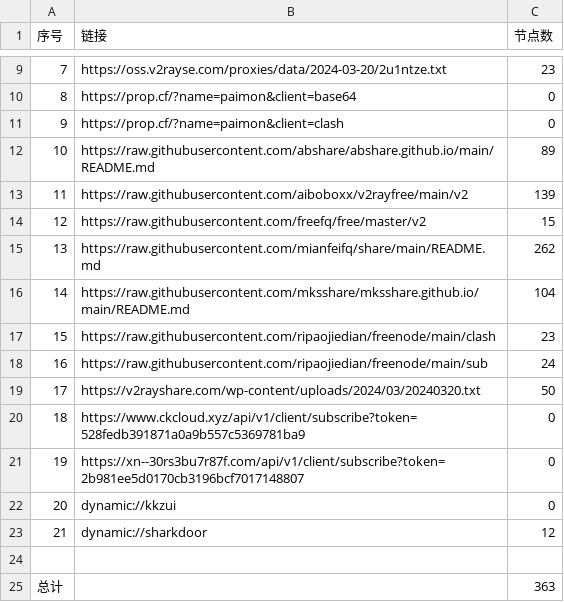
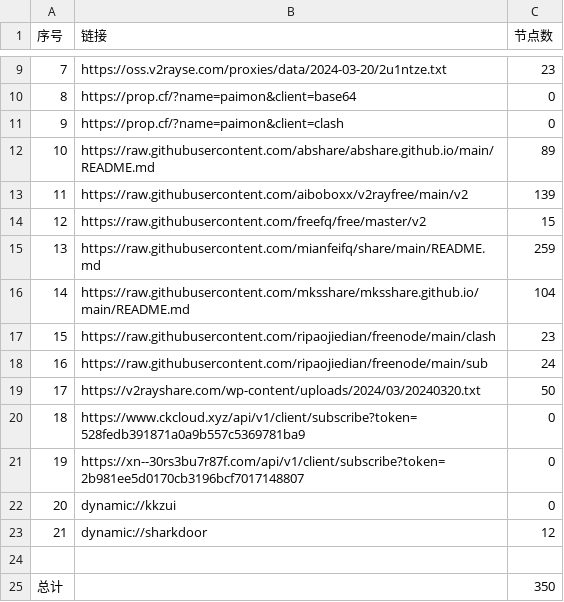
Before and after one commit to zhbjzhql1/AutoMergePublicNodes, a CSV file: list_result.csv, drawn as a sheet; only a part is shown, gaps mark what is left out.

```diff
--- a/list_result.csv
+++ b/list_result.csv
@@ -14,3 +14,3 @@
 12,https://raw.githubusercontent.com/freefq/free/master/v2,15
-13,https://raw.githubusercontent.com/mianfeifq/share/main/README.md,262
+13,https://raw.githubusercontent.com/mianfeifq/share/main/README.md,259
 14,https://raw.githubusercontent.com/mksshare/mksshare.github.io/main/README.md,104
@@ -24,2 +24,2 @@
 
-总计,,363
+总计,,350
```
Also changed, not shown: 9 other files.
